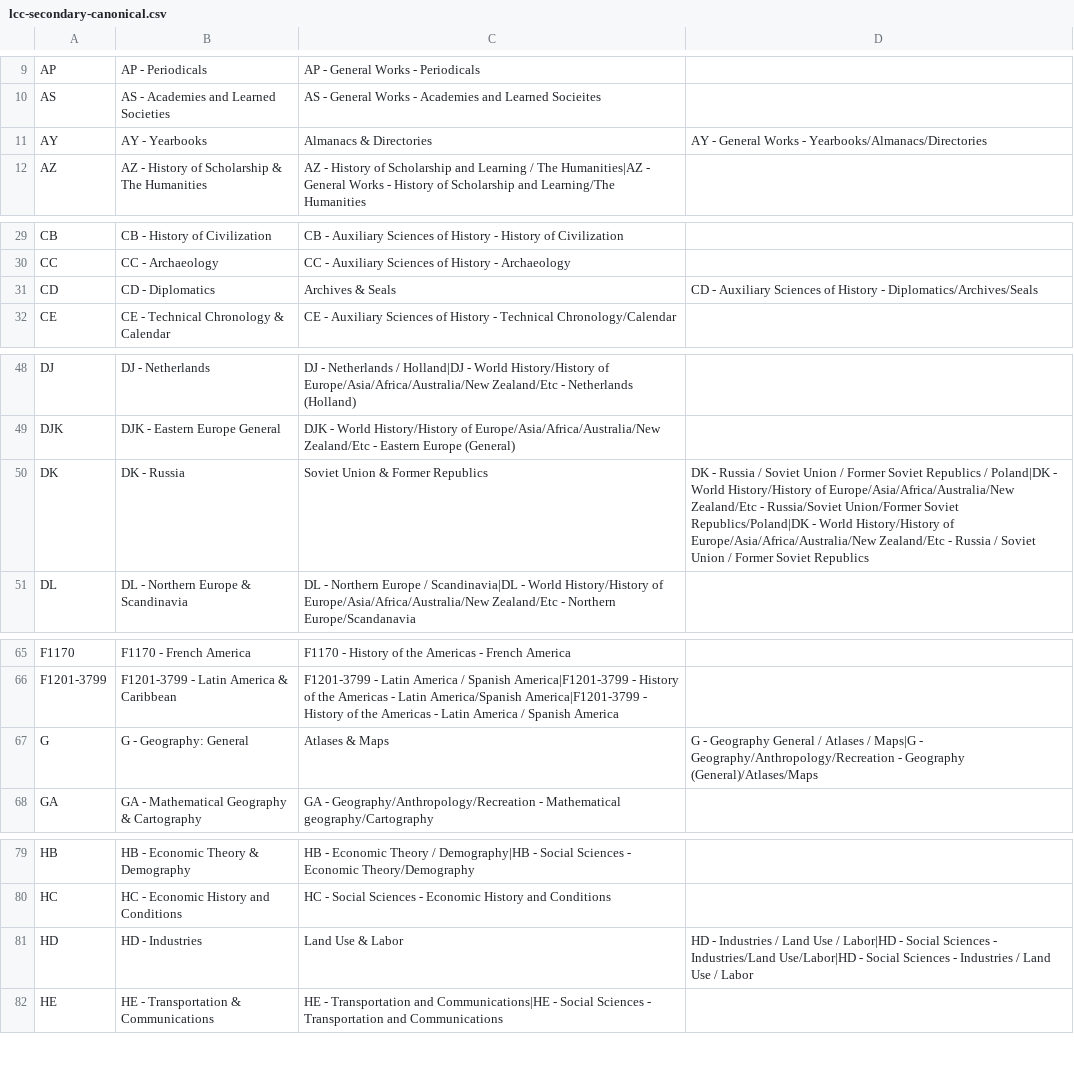
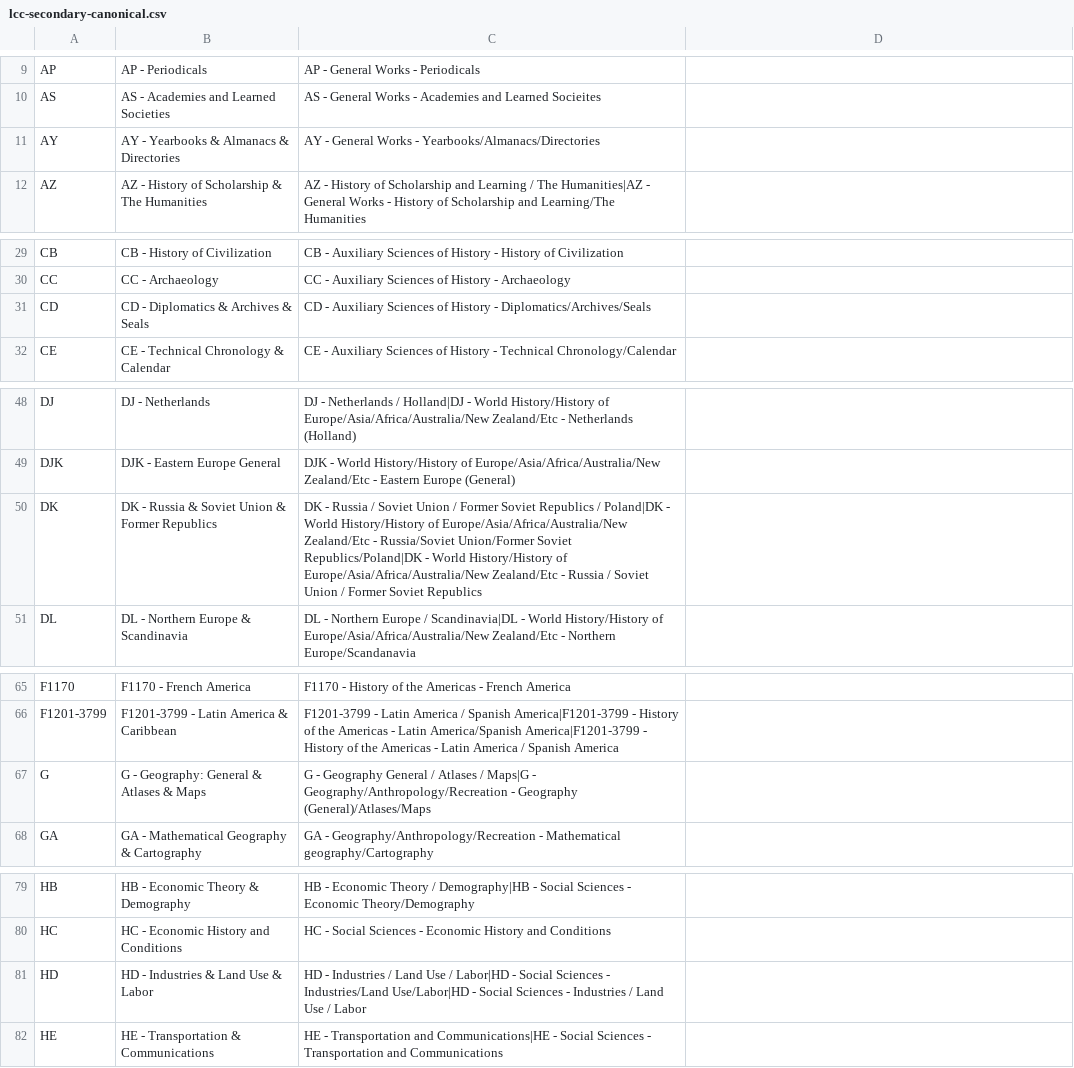
Before and after one commit to jameskhair-code/calibre-lcc-toolkit, a CSV file: config/lcc-secondary-canonical.csv, drawn as a sheet; only a part is shown, gaps mark what is left out; the diff covers the shown part only.

```diff
--- a/config/lcc-secondary-canonical.csv
+++ b/config/lcc-secondary-canonical.csv
@@ -10,3 +10,3 @@ AP,AP - Periodicals,AP - General Works - Periodicals
 AS,AS - Academies and Learned Societies,AS - General Works - Academies and Learned Socieites
-AY,AY - Yearbooks, Almanacs & Directories,AY - General Works - Yearbooks/Almanacs/Directories
+AY,AY - Yearbooks & Almanacs & Directories,AY - General Works - Yearbooks/Almanacs/Directories
 AZ,AZ - History of Scholarship & The Humanities,AZ - History of Scholarship and Learning / The Humanities|AZ - General Works - History of Scholarship and Learning/The Humanities
@@ -30,3 +30,3 @@ CB,CB - History of Civilization,CB - Auxiliary Sciences of History - History of
 CC,CC - Archaeology,CC - Auxiliary Sciences of History - Archaeology
-CD,CD - Diplomatics, Archives & Seals,CD - Auxiliary Sciences of History - Diplomatics/Archives/Seals
+CD,CD - Diplomatics & Archives & Seals,CD - Auxiliary Sciences of History - Diplomatics/Archives/Seals
 CE,CE - Technical Chronology & Calendar,CE - Auxiliary Sciences of History - Technical Chronology/Calendar
@@ -49,3 +49,3 @@ DJ,DJ - Netherlands,DJ - Netherlands / Holland|DJ - World History/History of Eur
 DJK,DJK - Eastern Europe General,DJK - World History/History of Europe/Asia/Africa/Australia/New Zealand/Etc - Eastern Europe (General)
-DK,DK - Russia, Soviet Union & Former Republics,DK - Russia / Soviet Union / Former Soviet Republics / Poland|DK - World History/History of Europe/Asia/Africa/Australia/New Zealand/Etc - Russia/Soviet Union/Former Soviet Republics/Poland|DK - World History/History of Europe/Asia/Africa/Australia/New Zealand/Etc - Russia / Soviet Union / Former Soviet Republics
+DK,DK - Russia & Soviet Union & Former Republics,DK - Russia / Soviet Union / Former Soviet Republics / Poland|DK - World History/History of Europe/Asia/Africa/Australia/New Zealand/Etc - Russia/Soviet Union/Former Soviet Republics/Poland|DK - World History/History of Europe/Asia/Africa/Australia/New Zealand/Etc - Russia / Soviet Union / Former Soviet Republics
 DL,DL - Northern Europe & Scandinavia,DL - Northern Europe / Scandinavia|DL - World History/History of Europe/Asia/Africa/Australia/New Zealand/Etc - Northern Europe/Scandanavia
@@ -66,3 +66,3 @@ F1170,F1170 - French America,F1170 - History of the Americas - French America
 F1201-3799,F1201-3799 - Latin America & Caribbean,F1201-3799 - Latin America / Spanish America|F1201-3799 - History of the Americas - Latin America/Spanish America|F1201-3799 - History of the Americas - Latin America / Spanish America
-G,G - Geography: General, Atlases & Maps,G - Geography General / Atlases / Maps|G - Geography/Anthropology/Recreation - Geography (General)/Atlases/Maps
+G,G - Geography: General & Atlases & Maps,G - Geography General / Atlases / Maps|G - Geography/Anthropology/Recreation - Geography (General)/Atlases/Maps
 GA,GA - Mathematical Geography & Cartography,GA - Geography/Anthropology/Recreation - Mathematical geography/Cartography
@@ -80,3 +80,3 @@ HB,HB - Economic Theory & Demography,HB - Economic Theory / Demography|HB - Soci
 HC,HC - Economic History and Conditions,HC - Social Sciences - Economic History and Conditions
-HD,HD - Industries, Land Use & Labor,HD - Industries / Land Use / Labor|HD - Social Sciences - Industries/Land Use/Labor|HD - Social Sciences - Industries / Land Use / Labor
+HD,HD - Industries & Land Use & Labor,HD - Industries / Land Use / Labor|HD - Social Sciences - Industries/Land Use/Labor|HD - Social Sciences - Industries / Land Use / Labor
 HE,HE - Transportation & Communications,HE - Transportation and Communications|HE - Social Sciences - Transportation and Communications
```
Also changed, not shown: 51 edited cells elsewhere in this file, config/lcc-primary-canonical.csv, 1 other file.
